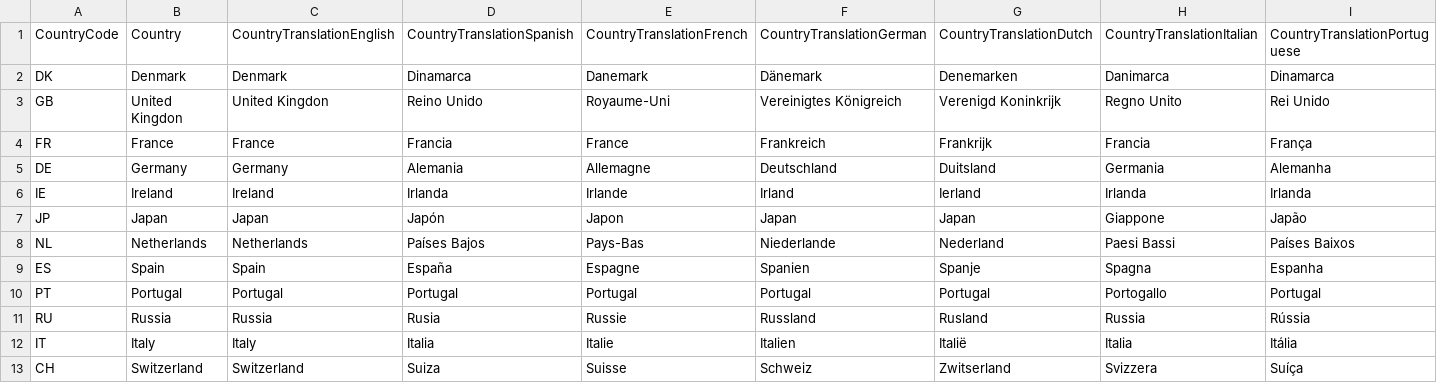
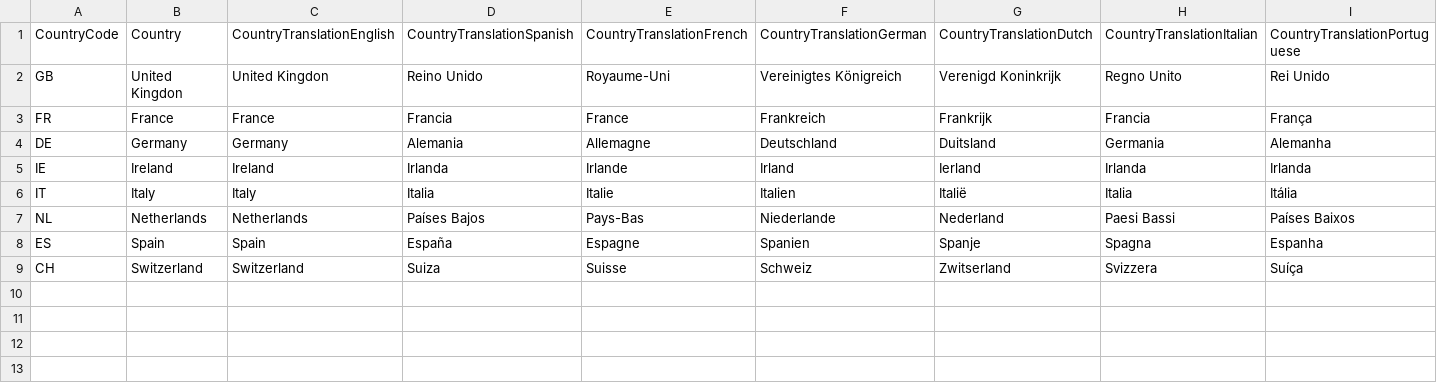
Before and after one commit to PowerBiDevCamp/TranslationsBuilder, a CSV file: Labs/ProductSalesData/Countries.csv, drawn as a sheet; only a part is shown; removed rows and columns are numbered as before the commit, all else as after; rows hold the shown columns only; the diff names each change by its address in the sheet, - before the commit and + after, or states it on an @@ line.

Commit message:
Updates

```diff
--- a/Labs/ProductSalesData/Countries.csv
+++ b/Labs/ProductSalesData/Countries.csv
-row 2: DK | Denmark | Denmark | Dinamarca | Danemark | Dänemark | Denemarken | Danimarca | Dinamarca
-row 7: JP | Japan | Japan | Japón | Japon | Japan | Japan | Giappone | Japão
@@ row 12 moved to row 6: IT @@
-row 10: PT | Portugal | Portugal | Portugal | Portugal | Portugal | Portugal | Portogallo | Portugal
-row 11: RU | Russia | Russia | Rusia | Russie | Russland | Rusland | Russia | Rússia
```
